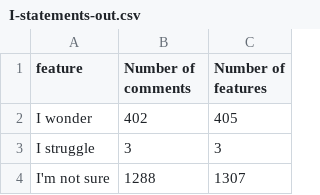
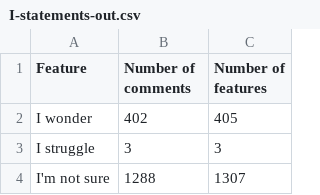
Before and after one commit to t-liu93/workspace-solr, a CSV file: SolrScripts/results-ic/I-statements-out.csv, drawn as a sheet; only a part is shown.

Commit message:
Implementation of countFeature for every feature (except question). It is counting the total and saving the results in a spreadsheet.
Still need to do:

// TODO add question feature analysis

// TODO check the list of unique IDs for each features
// need to remove the duplicated between the features!!!

```diff
--- a/SolrScripts/results-ic/I-statements-out.csv
+++ b/SolrScripts/results-ic/I-statements-out.csv
@@ -1,2 +1,2 @@
-feature;Number of comments;Number of features
+Feature;Number of comments;Number of features
 I wonder;402;405
```
Also changed, not shown: SolrScripts/results-ic/hedges-out.csv, SolrScripts/results-ic/meta-out.csv, 8 other files.
